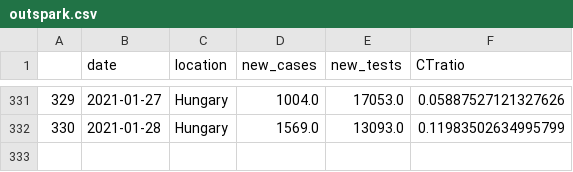
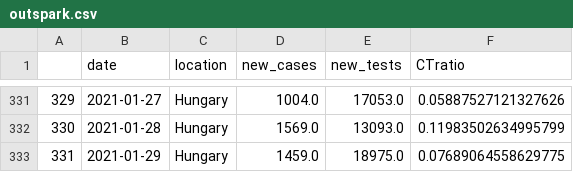
Before and after one commit to sandorbihary/AgnesRiport, a CSV file: outspark.csv, drawn as a sheet; only a part is shown, gaps mark what is left out; the diff names each change by its address in the sheet, - before the commit and + after, or states it on an @@ line.

```diff
--- a/outspark.csv
+++ b/outspark.csv
+row 333: 331 | 2021-01-29 | Hungary | 1459.0 | 18975.0 | 0.07689064558629775
```
Also changed, not shown: 5 other files.
